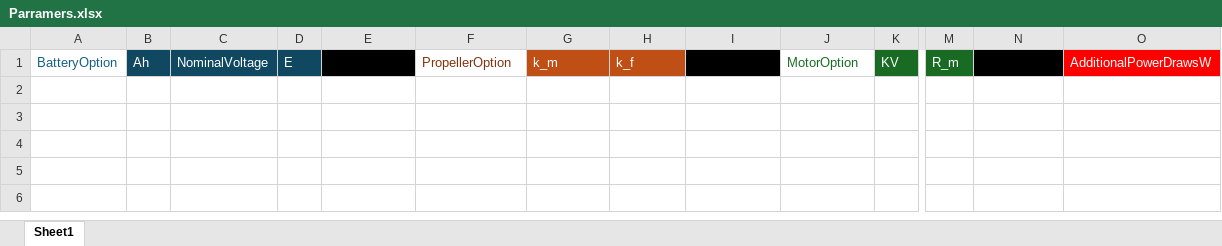
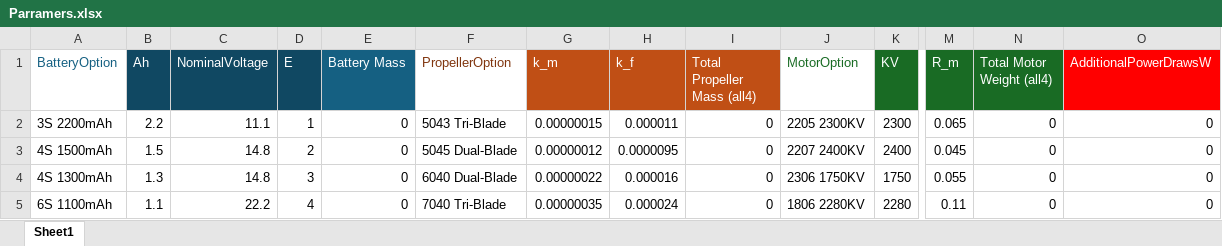
Before and after one commit to OscarIvy/MQP, an Excel workbook: MotorSizingFunctions/Parramers.xlsx, sheet Sheet1, drawn as a sheet; only a part is shown, gaps mark what is left out; values as stored, in another font and other column widths than the file's, no borders; rows hold the shown columns only; the diff names each change by its address in the sheet, - before the commit and + after, or states it on an @@ line.

Commit message:
Made plots in sizing funcitons more usefull and actually work Adresses #20

```diff
--- a/MotorSizingFunctions/Parramers.xlsx (sheet Sheet1)
+++ b/MotorSizingFunctions/Parramers.xlsx (sheet Sheet1)
-E1: (empty)
+E1: Battery Mass
-E1 fill: #000000
+E1 fill: #156082
-I1: (empty)
+I1: Total Propeller Mass (all4)
-I1 fill: #000000
+I1 fill: #C04F15
-N1: (empty)
+N1: Total Motor Weight (all4)
-N1 fill: #000000
+N1 fill: #196B24
+row 2: 3S 2200mAh | 2.2 | 11.1 | 1 | 0 | 5043 Tri-Blade | 0.00000015 | 0.000011 | 0 | 2205 2300KV | 2300 | 0.065 | 0 | 0
+row 3: 4S 1500mAh | 1.5 | 14.8 | 2 | 0 | 5045 Dual-Blade | 0.00000012 | 0.0000095 | 0 | 2207 2400KV | 2400 | 0.045 | 0 | 0
+row 4: 4S 1300mAh | 1.3 | 14.8 | 3 | 0 | 6040 Dual-Blade | 0.00000022 | 0.000016 | 0 | 2306 1750KV | 1750 | 0.055 | 0 | 0
+row 5: 6S 1100mAh | 1.1 | 22.2 | 4 | 0 | 7040 Tri-Blade | 0.00000035 | 0.000024 | 0 | 1806 2280KV | 2280 | 0.11 | 0 | 0
```
Also changed, not shown: 4 other files.
